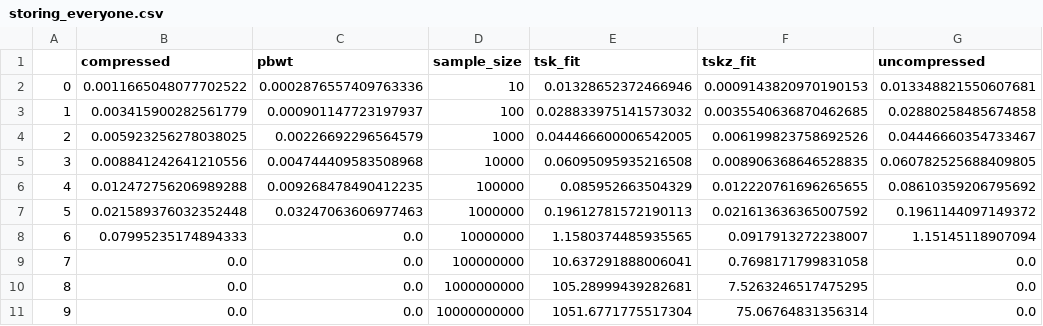
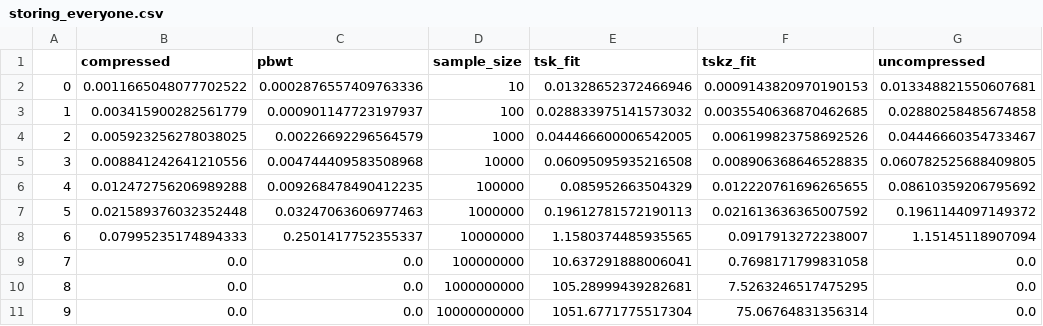
Before and after one commit to mcveanlab/treeseq-inference, a CSV file: data/storing_everyone.csv, drawn as a sheet; only a part is shown; the diff names each change by its address in the sheet, - before the commit and + after, or states it on an @@ line.

Commit message:
Added PBWT data.

```diff
--- a/data/storing_everyone.csv
+++ b/data/storing_everyone.csv
-C8 (pbwt): 0.0
+C8 (pbwt): 0.2501417752355337
```
